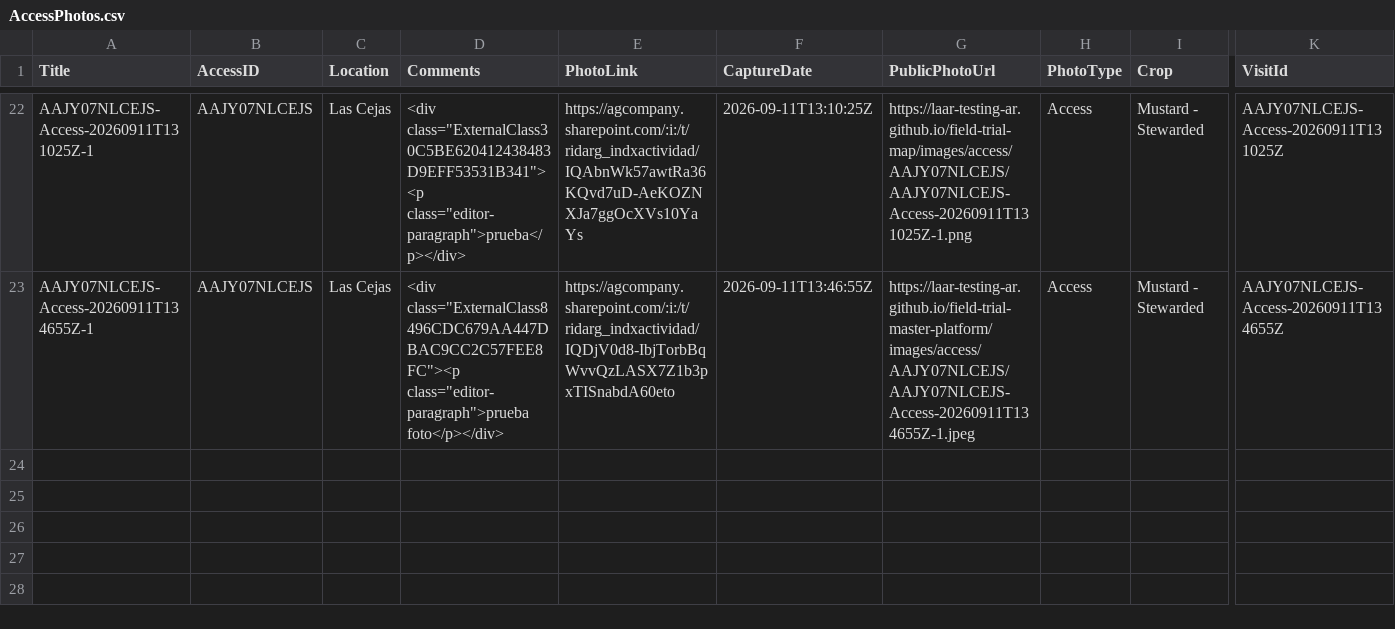
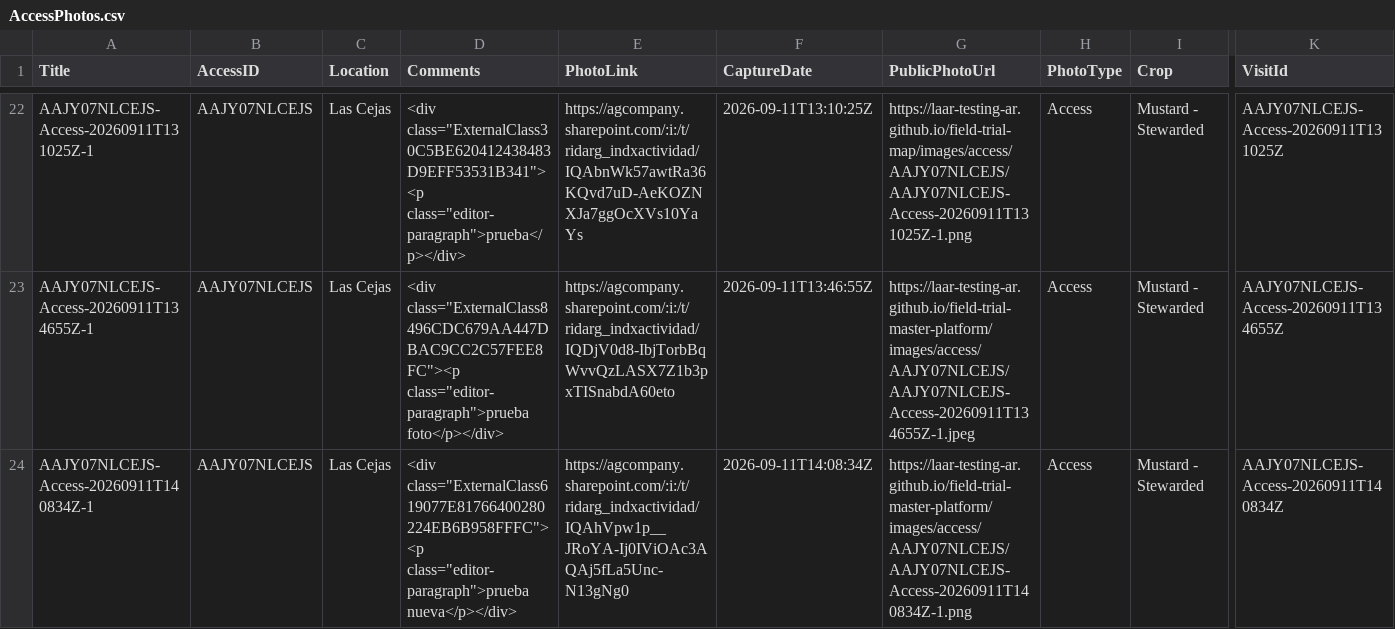
Before and after one commit to LAAR-TESTING-AR/field-trial-master-platform, a CSV file: AccessPhotos.csv, drawn as a sheet; only a part is shown, gaps mark what is left out; rows hold the shown columns only; the diff names each change by its address in the sheet, - before the commit and + after, or states it on an @@ line.

Commit message:
Update AccessPhotos.csv from Field Photos

```diff
--- a/AccessPhotos.csv
+++ b/AccessPhotos.csv
+row 24: AAJY07NLCEJS-Access-20260911T140834Z-1 | AAJY07NLCEJS | Las Cejas | <div class="ExternalClass619077E81766400280224EB6B958FFFC"><p class="editor-paragraph">prueba nueva</p></div> | https://agcompany.sharepoint.com/:i:/t/ridarg_indxactividad/IQAhVpw1p__JRoYA-Ij0IViOAc3AQAj5fLa5Unc-N13gNg0 | 2026-09-11T14:08:34Z | https://laar-testing-ar.github.io/field-trial-master-platform/images/access/AAJY07NLCEJS/AAJY07NLCEJS-Access-20260911T140834Z-1.png | Access | Mustard - Stewarded | AAJY07NLCEJS-Access-20260911T140834Z
```
